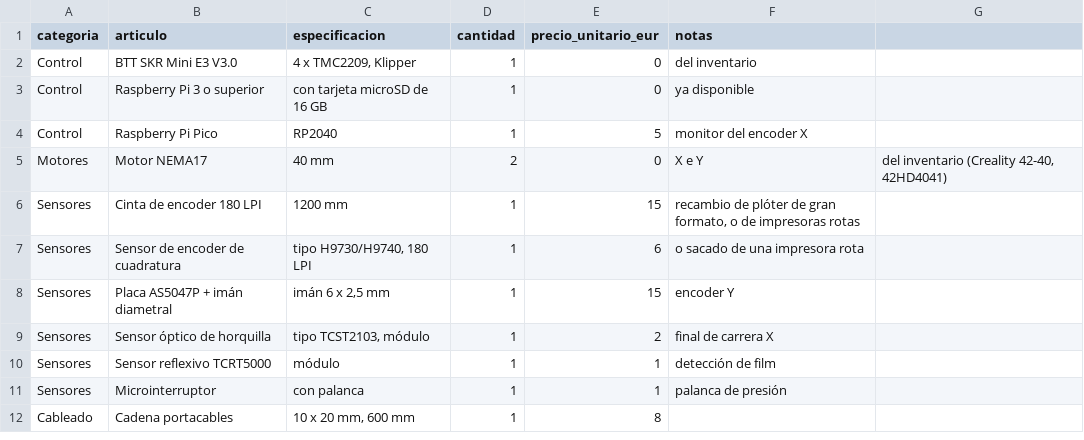
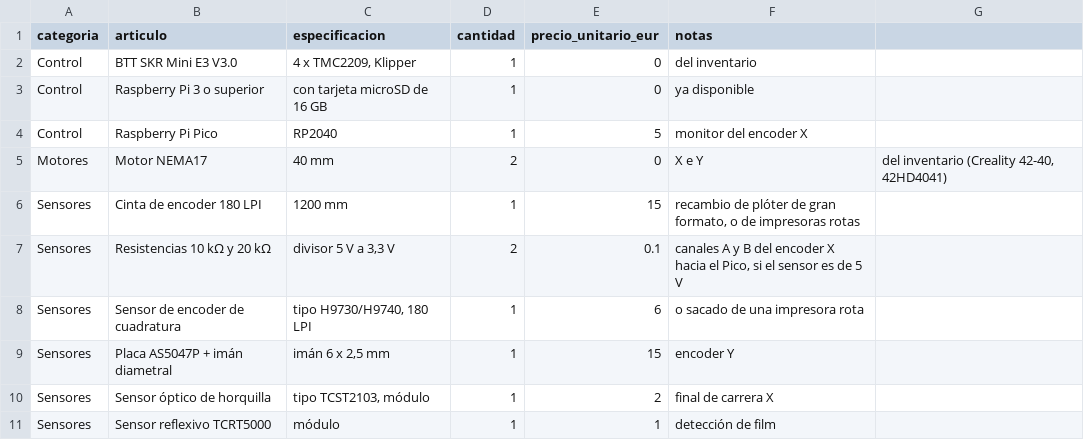
Before and after one commit to worktechlabs/OpenPrinter, a CSV file: docs/compra_fase1.csv, drawn as a sheet; only a part is shown; the shorter side is filled out with more unchanged rows; the diff names each change by its address in the sheet, - before the commit and + after, or states it on an @@ line.

```diff
--- a/docs/compra_fase1.csv
+++ b/docs/compra_fase1.csv
+row 7: Sensores | Resistencias 10 kΩ y 20 kΩ | divisor 5 V a 3,3 V | 2 | 0.1 | canales A y B del encoder X hacia el Pico, si el sensor es de 5 V
```
Also changed, not shown: 7 other files.
